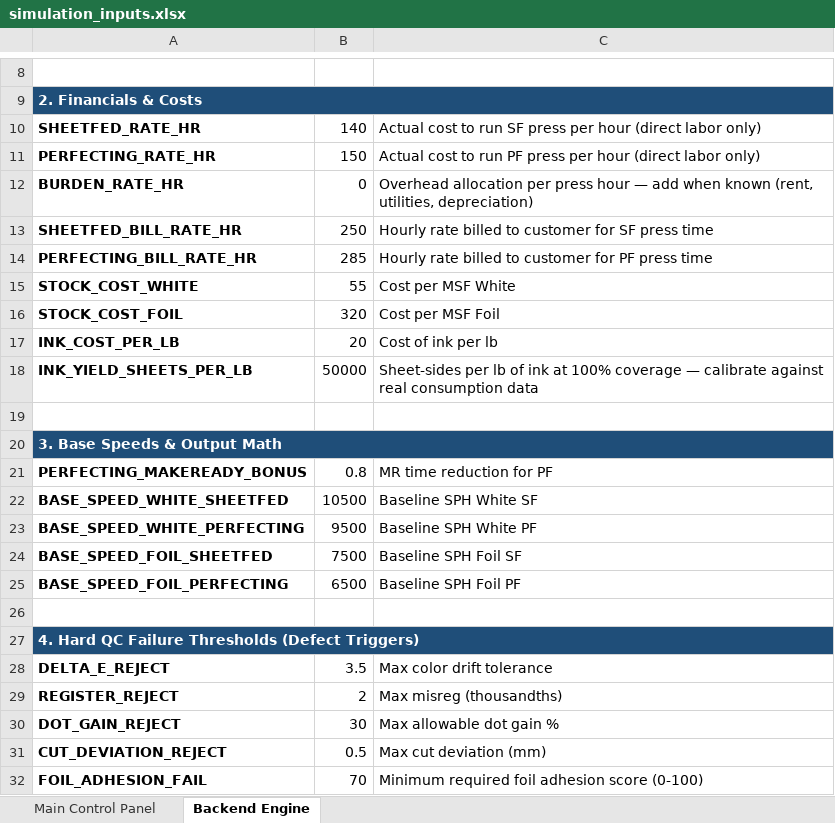
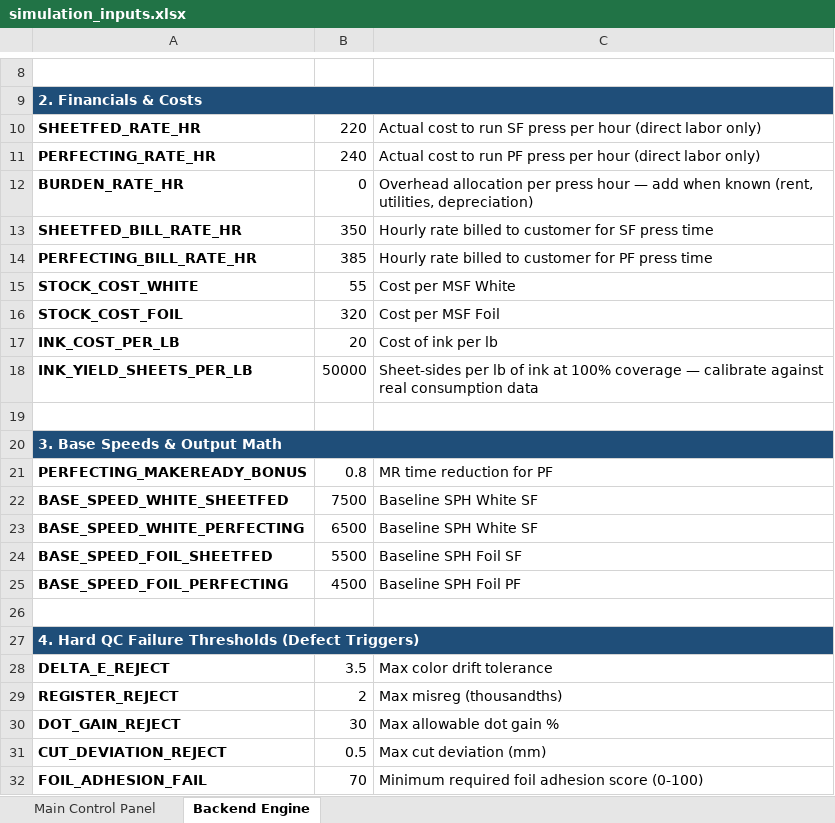
Before and after one commit to Trixt-Git/printshop-simulator, an Excel workbook: simulation_inputs.xlsx, sheet Backend Engine, drawn as a sheet; only a part is shown, gaps mark what is left out; values as stored, in another font and other column widths than the file's, no borders; the diff names each change by its address in the sheet, - before the commit and + after, or states it on an @@ line.

```diff
--- a/simulation_inputs.xlsx (sheet Backend Engine)
+++ b/simulation_inputs.xlsx (sheet Backend Engine)
-B10: 140
+B10: 220
-B11: 150
+B11: 240
-B13: 250
+B13: 350
-B14: 285
+B14: 385
-B22: 10500
+B22: 7500
-B23: 9500
+B23: 6500
-C23: Baseline SPH White PF
+C23: Baseline SPH White SF
-B24: 7500
+B24: 5500
-B25: 6500
+B25: 4500
```
Also changed, not shown: sheet Main Control Panel, 4 other files.
